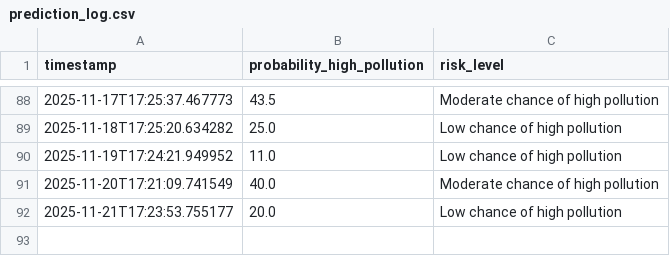
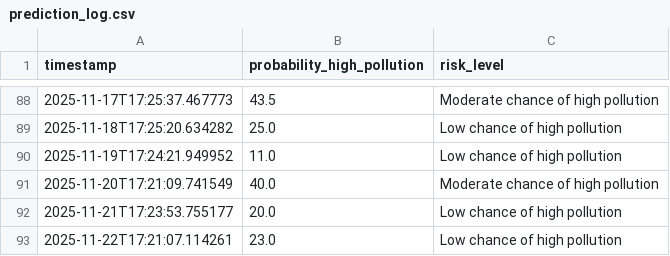
Before and after one commit to kszajner/GDAIR, a CSV file: prediction_log.csv, drawn as a sheet; only a part is shown, gaps mark what is left out.

```diff
--- a/prediction_log.csv
+++ b/prediction_log.csv
@@ -92 +92,2 @@ timestamp,probability_high_pollution,risk_level
 2025-11-21T17:23:53.755177,20.0,Low chance of high pollution
+2025-11-22T17:21:07.114261,23.0,Low chance of high pollution
```
